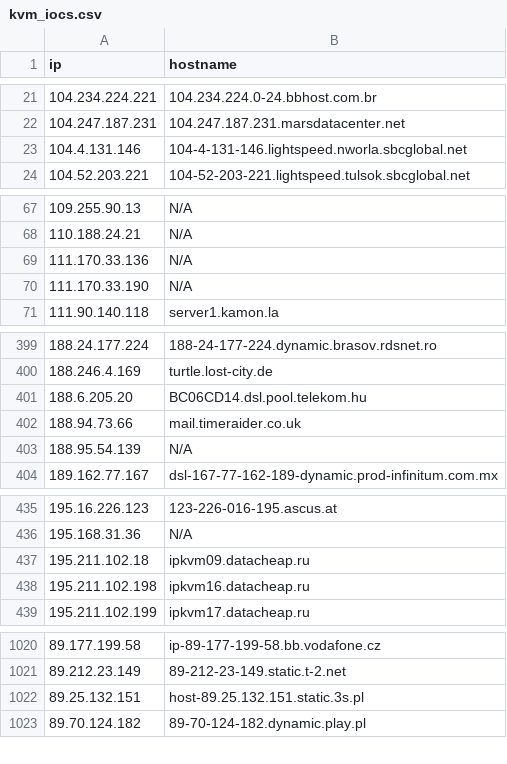
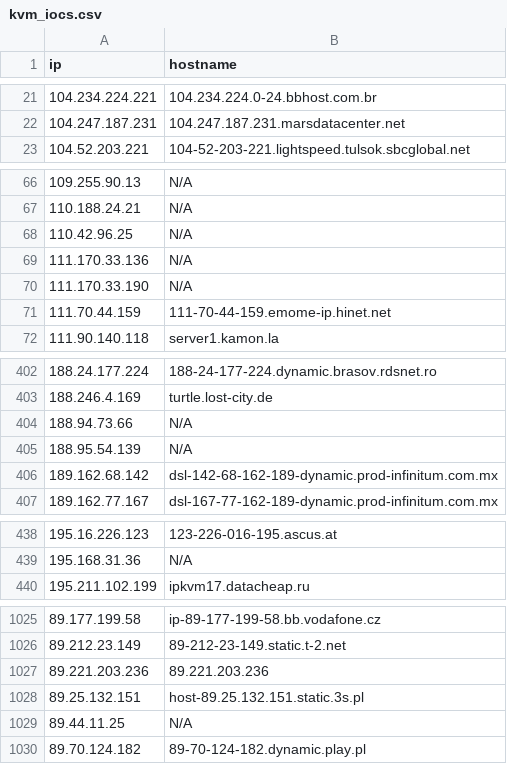
Before and after one commit to u5506878717-glitch/IP-KVM-IPs, a CSV file: kvm_iocs.csv, drawn as a sheet; only a part is shown, gaps mark what is left out; the diff covers the shown part only.

```diff
--- a/kvm_iocs.csv
+++ b/kvm_iocs.csv
@@ -22,3 +22,2 @@ ip,hostname
 104.247.187.231,104.247.187.231.marsdatacenter.net
-104.4.131.146,104-4-131-146.lightspeed.nworla.sbcglobal.net
 104.52.203.221,104-52-203-221.lightspeed.tulsok.sbcglobal.net
@@ -68,4 +67,6 @@ ip,hostname
 110.188.24.21,N/A
+110.42.96.25,N/A
 111.170.33.136,N/A
 111.170.33.190,N/A
+111.70.44.159,111-70-44-159.emome-ip.hinet.net
 111.90.140.118,server1.kamon.la
@@ -400,5 +403,5 @@ ip,hostname
 188.246.4.169,turtle.lost-city.de
-188.6.205.20,BC06CD14.dsl.pool.telekom.hu
-188.94.73.66,mail.timeraider.co.uk
+188.94.73.66,N/A
 188.95.54.139,N/A
+189.162.68.142,dsl-142-68-162-189-dynamic.prod-infinitum.com.mx
 189.162.77.167,dsl-167-77-162-189-dynamic.prod-infinitum.com.mx
@@ -436,4 +439,2 @@ ip,hostname
 195.168.31.36,N/A
-195.211.102.18,ipkvm09.datacheap.ru
-195.211.102.198,ipkvm16.datacheap.ru
 195.211.102.199,ipkvm17.datacheap.ru
@@ -1021,3 +1026,5 @@ ip,hostname
 89.212.23.149,89-212-23-149.static.t-2.net
+89.221.203.236,89.221.203.236
 89.25.132.151,host-89.25.132.151.static.3s.pl
+89.44.11.25,N/A
 89.70.124.182,89-70-124-182.dynamic.play.pl
```
Also changed, not shown: 15 added rows, 9 removed rows and 2 edited cells elsewhere in this file.
